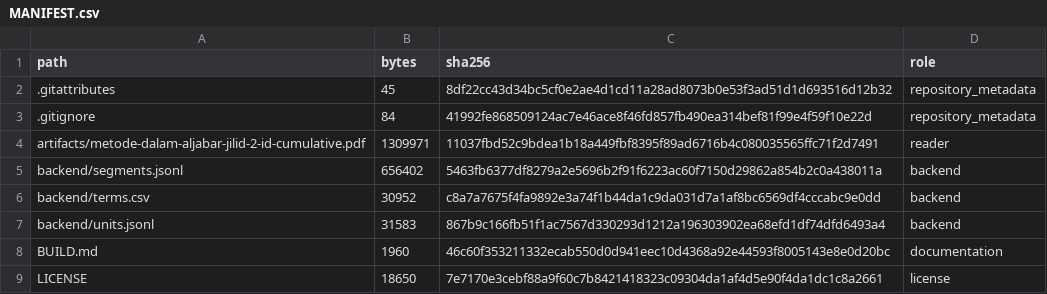
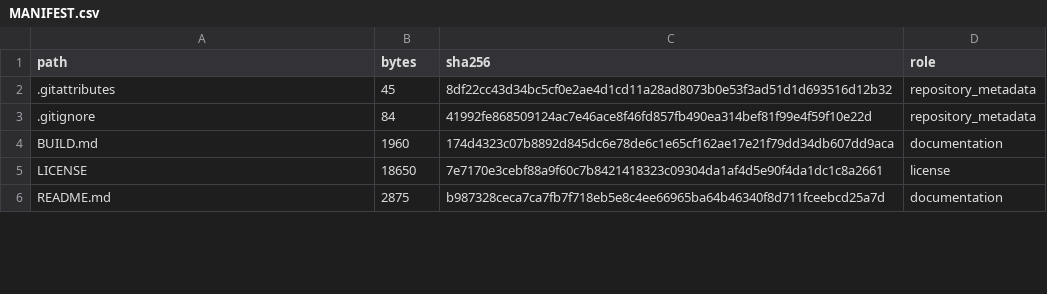
Before and after one commit to KokunoYumeto/metode-aljabar-jilid-2-id, a CSV file: MANIFEST.csv, drawn as a sheet; only a part is shown; the diff covers the shown part only.

```diff
--- a/MANIFEST.csv
+++ b/MANIFEST.csv
@@ -3,7 +3,4 @@ path,bytes,sha256,role
 .gitignore,84,41992fe868509124ac7e46ace8f46fd857fb490ea314bef81f99e4f59f10e22d,repository_metadata
-artifacts/metode-dalam-aljabar-jilid-2-id-cumulative.pdf,1309971,11037fbd52c9bdea1b18a449fbf8395f89ad6716b4c080035565ffc71f2d7491,reader
-backend/segments.jsonl,656402,5463fb6377df8279a2e5696b2f91f6223ac60f7150d29862a854b2c0a438011a,backend
-backend/terms.csv,30952,c8a7a7675f4fa9892e3a74f1b44da1c9da031d7a1af8bc6569df4cccabc9e0dd,backend
-backend/units.jsonl,31583,867b9c166fb51f1ac7567d330293d1212a196303902ea68efd1df74dfd6493a4,backend
-BUILD.md,1960,46c60f353211332ecab550d0d941eec10d4368a92e44593f8005143e8e0d20bc,documentation
+BUILD.md,1960,174d4323c07b8892d845dc6e78de6c1e65cf162ae17e21f79dd34db607dd9aca,documentation
 LICENSE,18650,7e7170e3cebf88a9f60c7b8421418323c09304da1af4d5e90f4da1dc1c8a2661,license
+README.md,2875,b987328ceca7ca7fb7f718eb5e8c4ee66965ba64b46340f8d711fceebcd25a7d,documentation
```
Also changed, not shown: 9 added rows, 1 removed row and 16 edited cells elsewhere in this file, backend/terms.csv, provenance/SOURCE_CORRECTIONS.csv, 17 other files.
